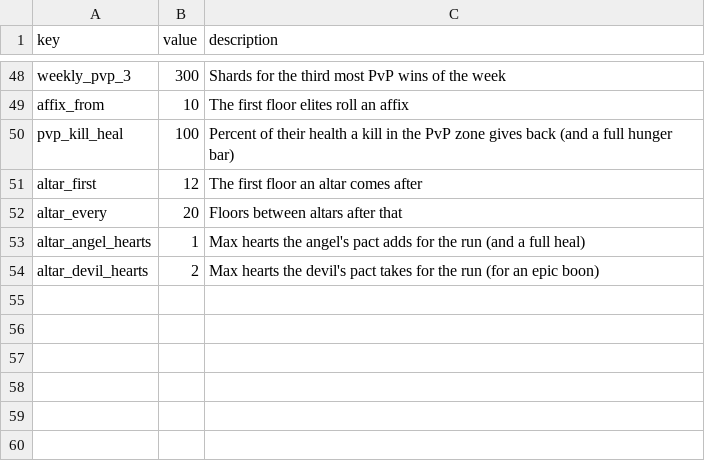
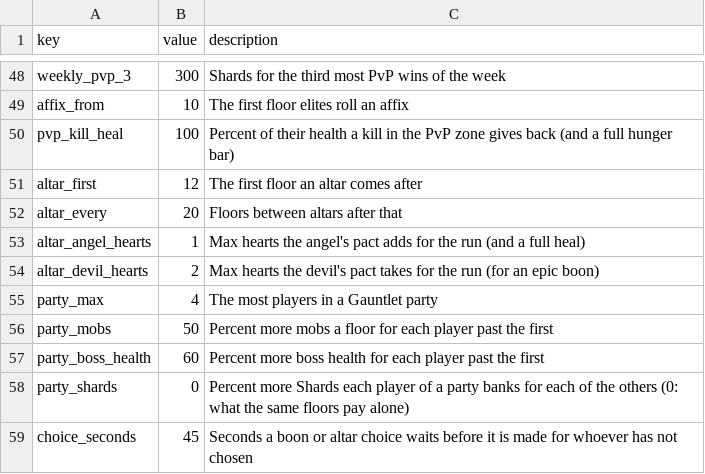
Before and after one commit to charky-p/aurora-plugin, a CSV file: scripts/data/gauntlet/settings.csv, drawn as a sheet; only a part is shown, gaps mark what is left out.

Commit message:
[C] Gauntlet co-op: parties of up to 4 (/gauntlet party or the Party menu: invite, accept, decline, leave, kick, list) whose leader starts runs for everyone in one arena, with 50% more mobs and 60% more boss health for each extra player and mobs hunting the nearest player standing; one Shard pot that everyone banks whole (the extra mobs share the kill pay, party_shards bonus at 0); a lethal hit puts a player down until the floor is cleared and the run ends when nobody stands; everyone picks their own boons and altar pacts, made for them after 45 seconds; checkpoints and heat as far as the whole party has unlocked; party health on the sidebar

```diff
--- a/scripts/data/gauntlet/settings.csv
+++ b/scripts/data/gauntlet/settings.csv
@@ -54 +54,6 @@ altar_angel_hearts,1,Max hearts the angel's pact adds for the run (and a full he
 altar_devil_hearts,2,Max hearts the devil's pact takes for the run (for an epic boon)
+party_max,4,The most players in a Gauntlet party
+party_mobs,50,Percent more mobs a floor for each player past the first
+party_boss_health,60,Percent more boss health for each player past the first
+party_shards,0,Percent more Shards each player of a party banks for each of the others (0: what the same floors pay alone)
+choice_seconds,45,Seconds a boon or altar choice waits before it is made for whoever has not chosen
```
Also changed, not shown: 14 other files.
